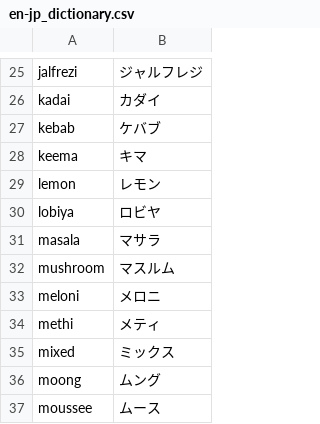
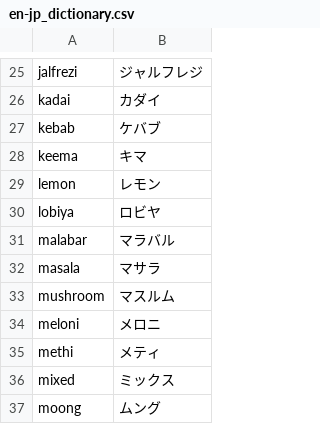
Before and after one commit to kikei/nirvanam-watch, a CSV file: res/en-jp_dictionary.csv, drawn as a sheet; only a part is shown, gaps mark what is left out; the shorter side is filled out with more unchanged rows; the diff names each change by its address in the sheet, - before the commit and + after, or states it on an @@ line.

Commit message:
updated dictionary

```diff
--- a/res/en-jp_dictionary.csv
+++ b/res/en-jp_dictionary.csv
+row 31: malabar | マラバル
```
